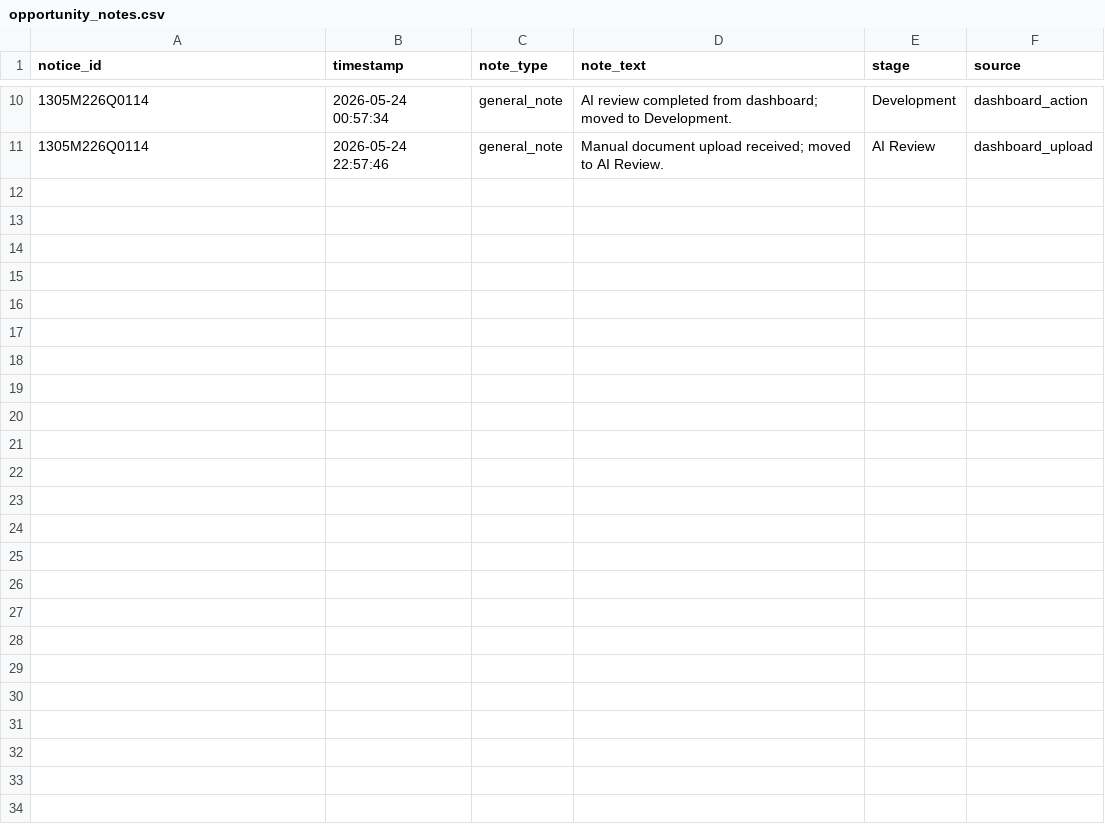
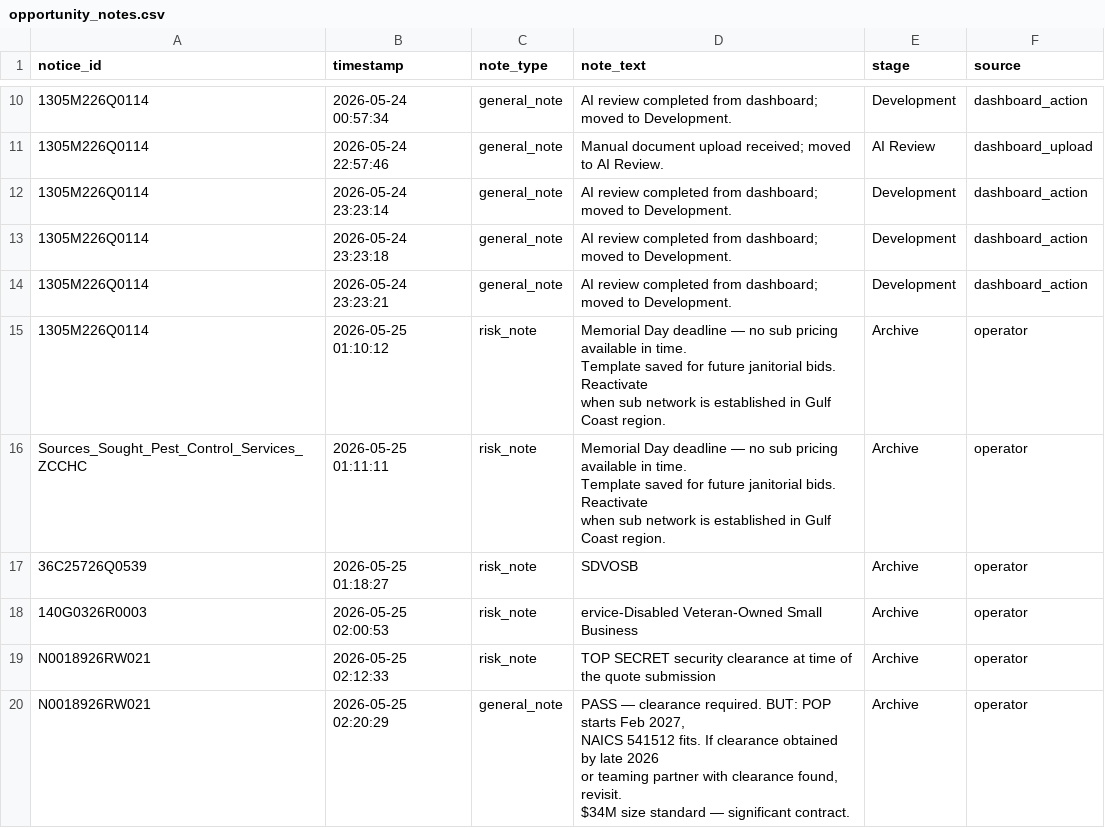
Before and after one commit to rcgcreativegroup/govcon-scout, a CSV file: data/opportunity_notes.csv, drawn as a sheet; only a part is shown, gaps mark what is left out; ↵ is a line break in a cell; the diff names each change by its address in the sheet, - before the commit and + after, or states it on an @@ line.

Commit message:
GovCon Scout Dashboard v1 complete — AI Workspace, queue discipline, document context, stage navigation

```diff
--- a/data/opportunity_notes.csv
+++ b/data/opportunity_notes.csv
+row 12: 1305M226Q0114 | 2026-05-24 23:23:14 | general_note | AI review completed from dashboard; moved to Development. | Development | dashboard_action
+row 13: 1305M226Q0114 | 2026-05-24 23:23:18 | general_note | AI review completed from dashboard; moved to Development. | Development | dashboard_action
+row 14: 1305M226Q0114 | 2026-05-24 23:23:21 | general_note | AI review completed from dashboard; moved to Development. | Development | dashboard_action
+row 15: 1305M226Q0114 | 2026-05-25 01:10:12 | risk_note | Memorial Day deadline — no sub pricing available in time. ↵ Template saved for future janitorial bids. Reactivate ↵ when sub network is established in Gulf Coast region. | Archive | operator
+row 16: Sources_Sought_Pest_Control_Services_ZCCHC | 2026-05-25 01:11:11 | risk_note | Memorial Day deadline — no sub pricing available in time. ↵ Template saved for future janitorial bids. Reactivate ↵ when sub network is established in Gulf Coast region. | Archive | operator
+row 17: 36C25726Q0539 | 2026-05-25 01:18:27 | risk_note | SDVOSB | Archive | operator
+row 18: 140G0326R0003 | 2026-05-25 02:00:53 | risk_note | ervice-Disabled Veteran-Owned Small Business | Archive | operator
+row 19: N0018926RW021 | 2026-05-25 02:12:33 | risk_note | TOP SECRET security clearance at time of the quote submission | Archive | operator
+row 20: N0018926RW021 | 2026-05-25 02:20:29 | general_note | PASS — clearance required. BUT: POP starts Feb 2027, ↵ NAICS 541512 fits. If clearance obtained by late 2026 ↵ or teaming partner with clearance found, revisit. ↵ $34M size standard — significant contract. | Archive | operator
```
Also changed, not shown: 2 other files.
